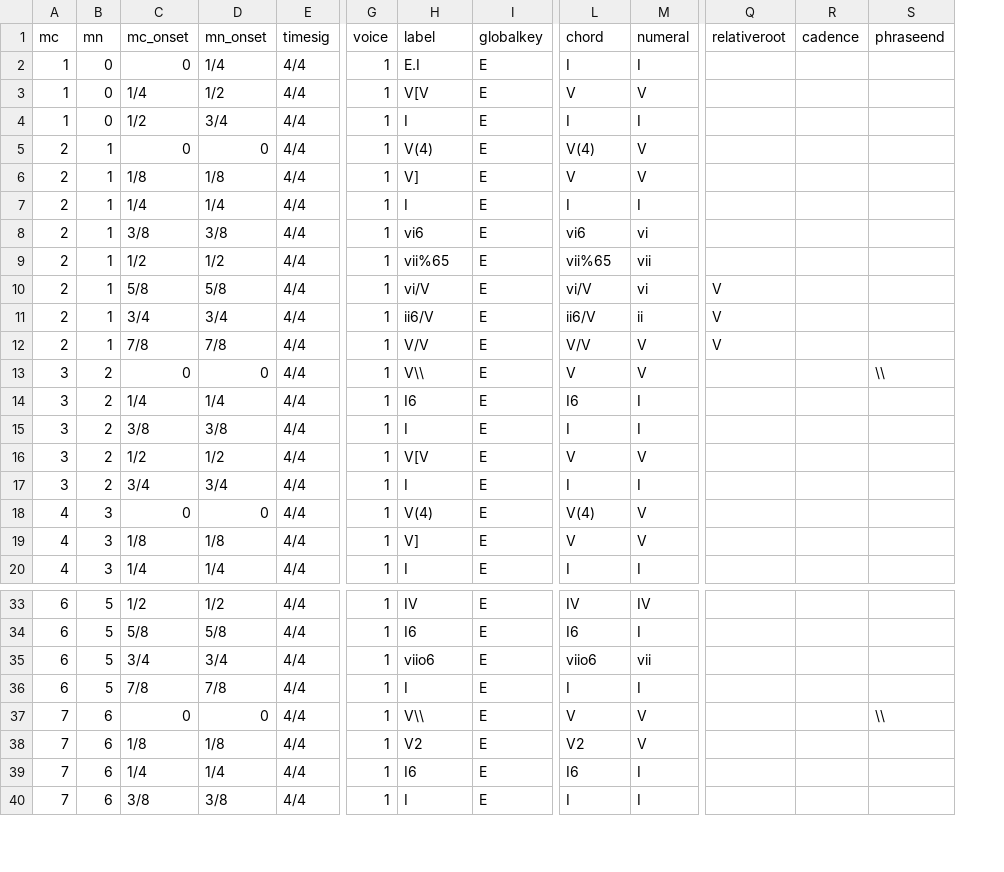
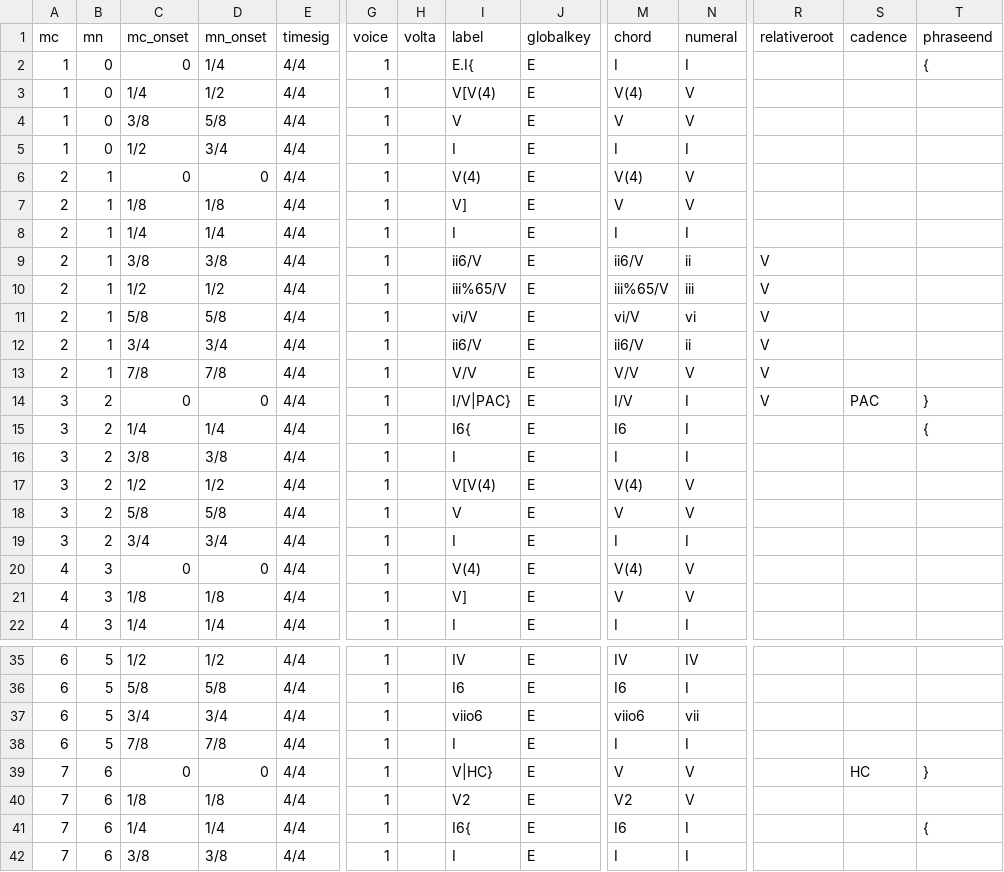
Before and after one commit to DCMLab/handel_keyboard, a TSV file: harmonies/hwv430d_Grobschmied_Var1.tsv, drawn as a sheet; only a part is shown, gaps mark what is left out; addresses are those after the commit; rows hold the shown columns only; the diff covers the shown part only; the diff names each change by its address in the sheet, - before the commit and + after, or states it on an @@ line.

```diff
--- a/harmonies/hwv430d_Grobschmied_Var1.tsv
+++ b/harmonies/hwv430d_Grobschmied_Var1.tsv
+column H (volta), empty
-I2 (label): E.I
+I2 (label): E.I{
-T2 (phraseend): (empty)
+T2 (phraseend): {
+row 3: 1 | 0 | 1/4 | 1/2 | 4/4 | 1 |  | V[V(4) | E | V(4) | V
-C4 (mc_onset): 1/4
+C4 (mc_onset): 3/8
-D4 (mn_onset): 1/2
+D4 (mn_onset): 5/8
-I4 (label): V[V
+I4 (label): V
-I9 (label): vi6
+I9 (label): ii6/V
-M9 (chord): vi6
+M9 (chord): ii6/V
-N9 (numeral): vi
+N9 (numeral): ii
-R9:R10 (relativeroot): (empty)
+R9:R10 (relativeroot): V
-I10 (label): vii%65
+I10 (label): iii%65/V
-M10 (chord): vii%65
+M10 (chord): iii%65/V
-N10 (numeral): vii
+N10 (numeral): iii
-I14 (label): V\\
+I14 (label): I/V|PAC}
-M14 (chord): V
+M14 (chord): I/V
-N14 (numeral): V
+N14 (numeral): I
-R14 (relativeroot): (empty)
+R14 (relativeroot): V
-S14 (cadence): (empty)
+S14 (cadence): PAC
-T14 (phraseend): \\
+T14 (phraseend): }
-I15 (label): I6
+I15 (label): I6{
-T15 (phraseend): (empty)
+T15 (phraseend): {
+row 17: 3 | 2 | 1/2 | 1/2 | 4/4 | 1 |  | V[V(4) | E | V(4) | V
-C18 (mc_onset): 1/2
+C18 (mc_onset): 5/8
-D18 (mn_onset): 1/2
+D18 (mn_onset): 5/8
-I18 (label): V[V
+I18 (label): V
-I39 (label): V\\
+I39 (label): V|HC}
-S39 (cadence): (empty)
+S39 (cadence): HC
-T39 (phraseend): \\
+T39 (phraseend): }
-I41 (label): I6
+I41 (label): I6{
-T41 (phraseend): (empty)
+T41 (phraseend): {
```
Also changed, not shown: 11 edited cells elsewhere in this file, measures/hwv430d_Grobschmied_Var1.tsv, metadata.tsv, 2 other files.
